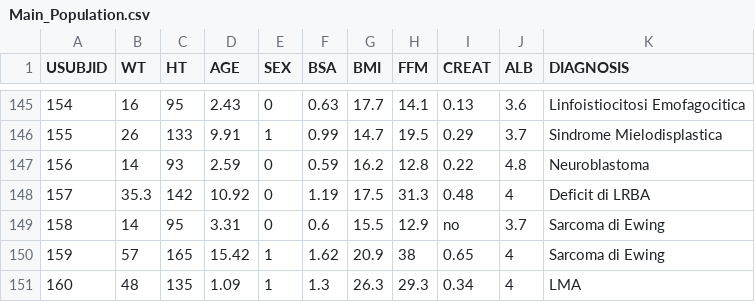
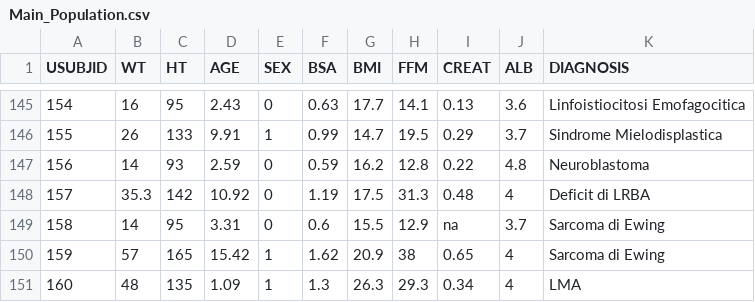
Before and after one commit to AlessandroDiDeo/CaseStudy, a CSV file: 14. Busulfan/Main_Population.csv, drawn as a sheet; only a part is shown, gaps mark what is left out; the diff names each change by its address in the sheet, - before the commit and + after, or states it on an @@ line.

```diff
--- a/14. Busulfan/Main_Population.csv
+++ b/14. Busulfan/Main_Population.csv
-I149 (CREAT): no
+I149 (CREAT): na
```
Also changed, not shown: 2 other files.
